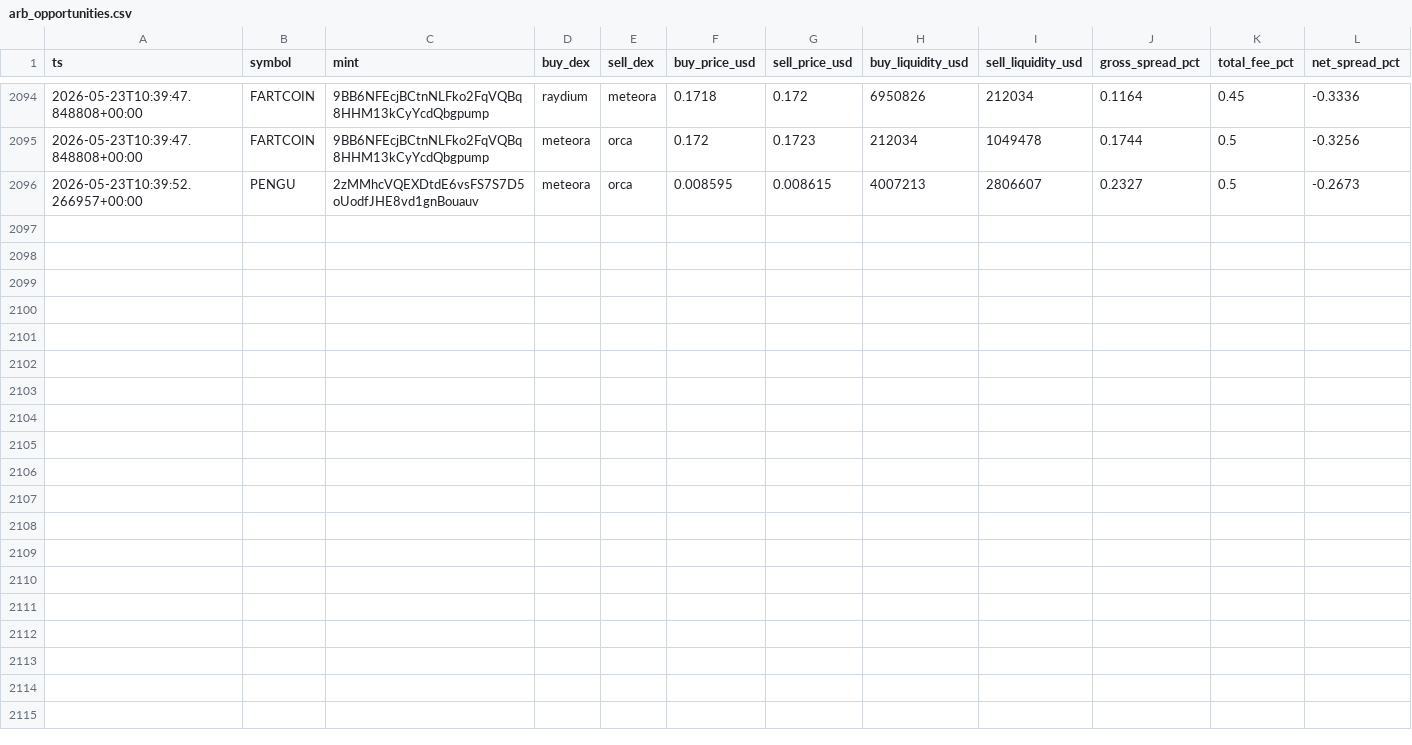
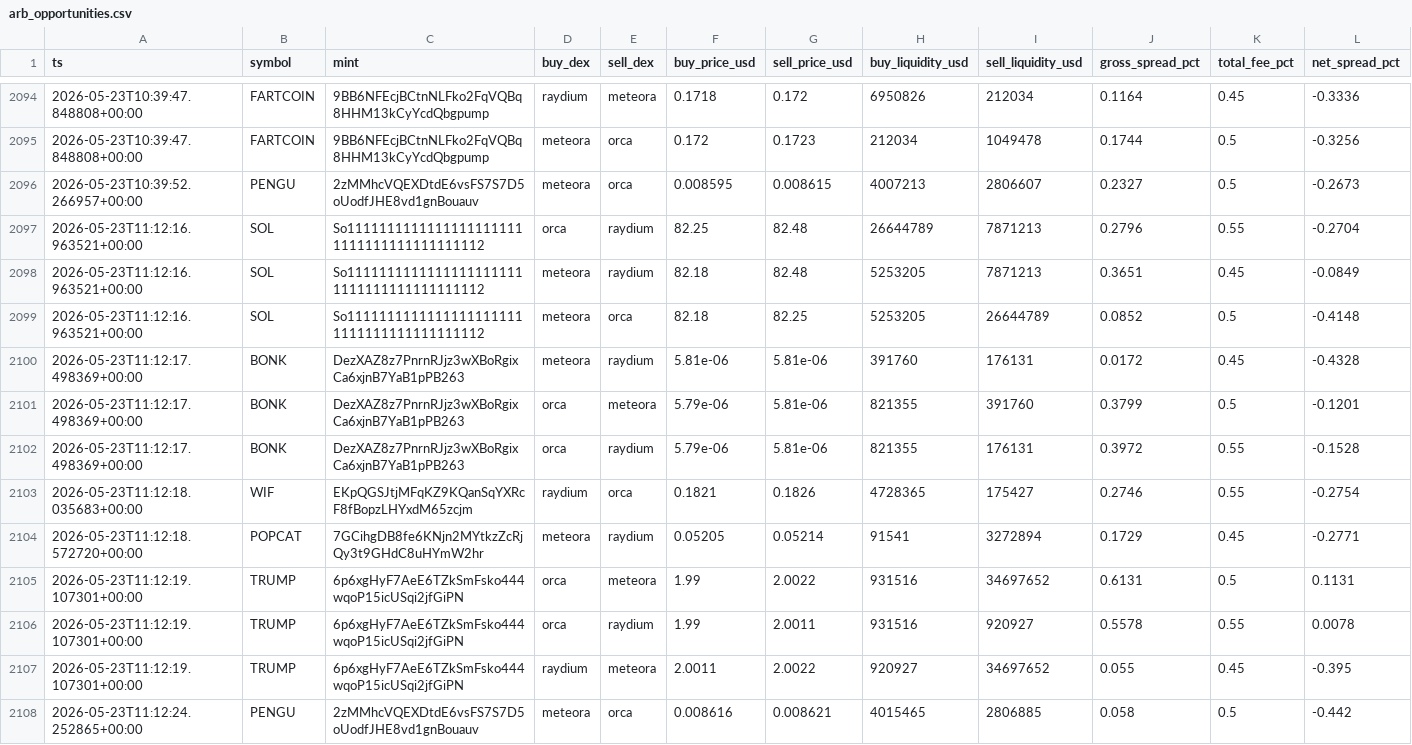
Before and after one commit to daniel-saifulin/dexscreener, a CSV file: arb_opportunities.csv, drawn as a sheet; only a part is shown, gaps mark what is left out; rows hold the shown columns only; the diff names each change by its address in the sheet, - before the commit and + after, or states it on an @@ line.

```diff
--- a/arb_opportunities.csv
+++ b/arb_opportunities.csv
+row 2097: 2026-05-23T11:12:16.963521+00:00 | SOL | So11111111111111111111111111111111111111112 | orca | raydium | 82.25 | 82.48 | 26644789 | 7871213 | 0.2796 | 0.55 | -0.2704
+row 2098: 2026-05-23T11:12:16.963521+00:00 | SOL | So11111111111111111111111111111111111111112 | meteora | raydium | 82.18 | 82.48 | 5253205 | 7871213 | 0.3651 | 0.45 | -0.0849
+row 2099: 2026-05-23T11:12:16.963521+00:00 | SOL | So11111111111111111111111111111111111111112 | meteora | orca | 82.18 | 82.25 | 5253205 | 26644789 | 0.0852 | 0.5 | -0.4148
+row 2100: 2026-05-23T11:12:17.498369+00:00 | BONK | DezXAZ8z7PnrnRJjz3wXBoRgixCa6xjnB7YaB1pPB263 | meteora | raydium | 5.81e-06 | 5.81e-06 | 391760 | 176131 | 0.0172 | 0.45 | -0.4328
+row 2101: 2026-05-23T11:12:17.498369+00:00 | BONK | DezXAZ8z7PnrnRJjz3wXBoRgixCa6xjnB7YaB1pPB263 | orca | meteora | 5.79e-06 | 5.81e-06 | 821355 | 391760 | 0.3799 | 0.5 | -0.1201
+row 2102: 2026-05-23T11:12:17.498369+00:00 | BONK | DezXAZ8z7PnrnRJjz3wXBoRgixCa6xjnB7YaB1pPB263 | orca | raydium | 5.79e-06 | 5.81e-06 | 821355 | 176131 | 0.3972 | 0.55 | -0.1528
+row 2103: 2026-05-23T11:12:18.035683+00:00 | WIF | EKpQGSJtjMFqKZ9KQanSqYXRcF8fBopzLHYxdM65zcjm | raydium | orca | 0.1821 | 0.1826 | 4728365 | 175427 | 0.2746 | 0.55 | -0.2754
+row 2104: 2026-05-23T11:12:18.572720+00:00 | POPCAT | 7GCihgDB8fe6KNjn2MYtkzZcRjQy3t9GHdC8uHYmW2hr | meteora | raydium | 0.05205 | 0.05214 | 91541 | 3272894 | 0.1729 | 0.45 | -0.2771
+row 2105: 2026-05-23T11:12:19.107301+00:00 | TRUMP | 6p6xgHyF7AeE6TZkSmFsko444wqoP15icUSqi2jfGiPN | orca | meteora | 1.99 | 2.0022 | 931516 | 34697652 | 0.6131 | 0.5 | 0.1131
+row 2106: 2026-05-23T11:12:19.107301+00:00 | TRUMP | 6p6xgHyF7AeE6TZkSmFsko444wqoP15icUSqi2jfGiPN | orca | raydium | 1.99 | 2.0011 | 931516 | 920927 | 0.5578 | 0.55 | 0.0078
+row 2107: 2026-05-23T11:12:19.107301+00:00 | TRUMP | 6p6xgHyF7AeE6TZkSmFsko444wqoP15icUSqi2jfGiPN | raydium | meteora | 2.0011 | 2.0022 | 920927 | 34697652 | 0.055 | 0.45 | -0.395
+row 2108: 2026-05-23T11:12:24.252865+00:00 | PENGU | 2zMMhcVQEXDtdE6vsFS7S7D5oUodfJHE8vd1gnBouauv | meteora | orca | 0.008616 | 0.008621 | 4015465 | 2806885 | 0.058 | 0.5 | -0.442
```
